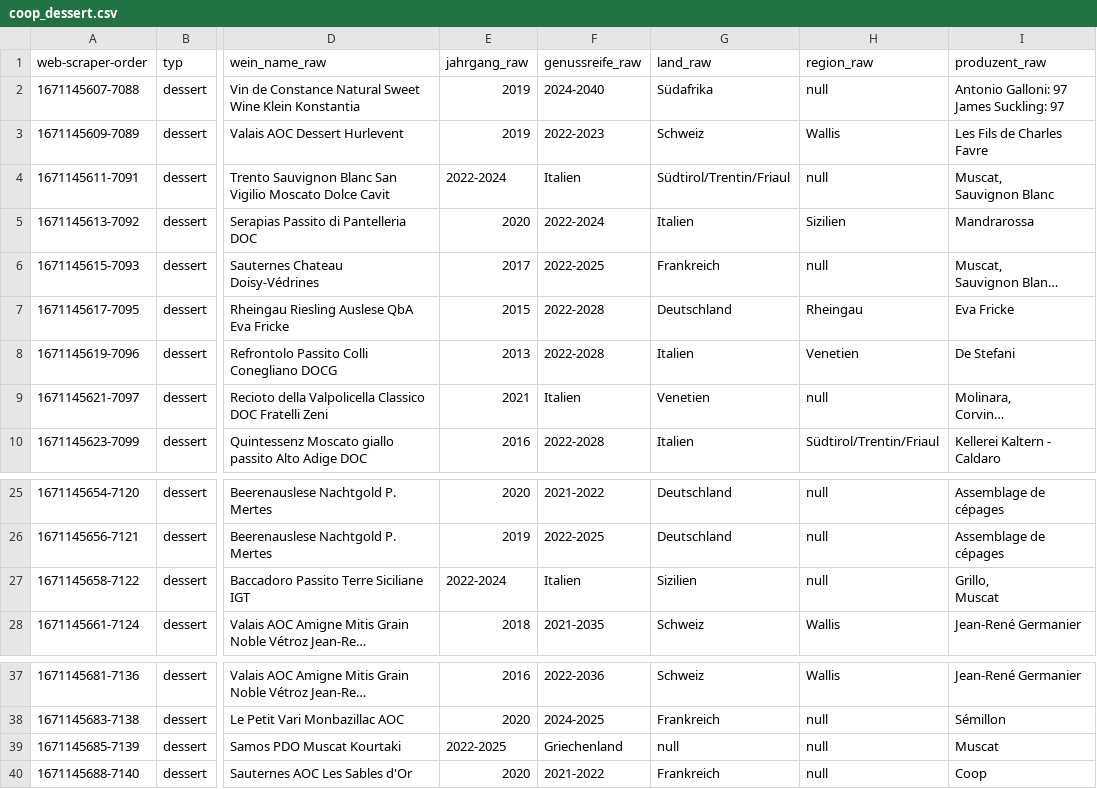
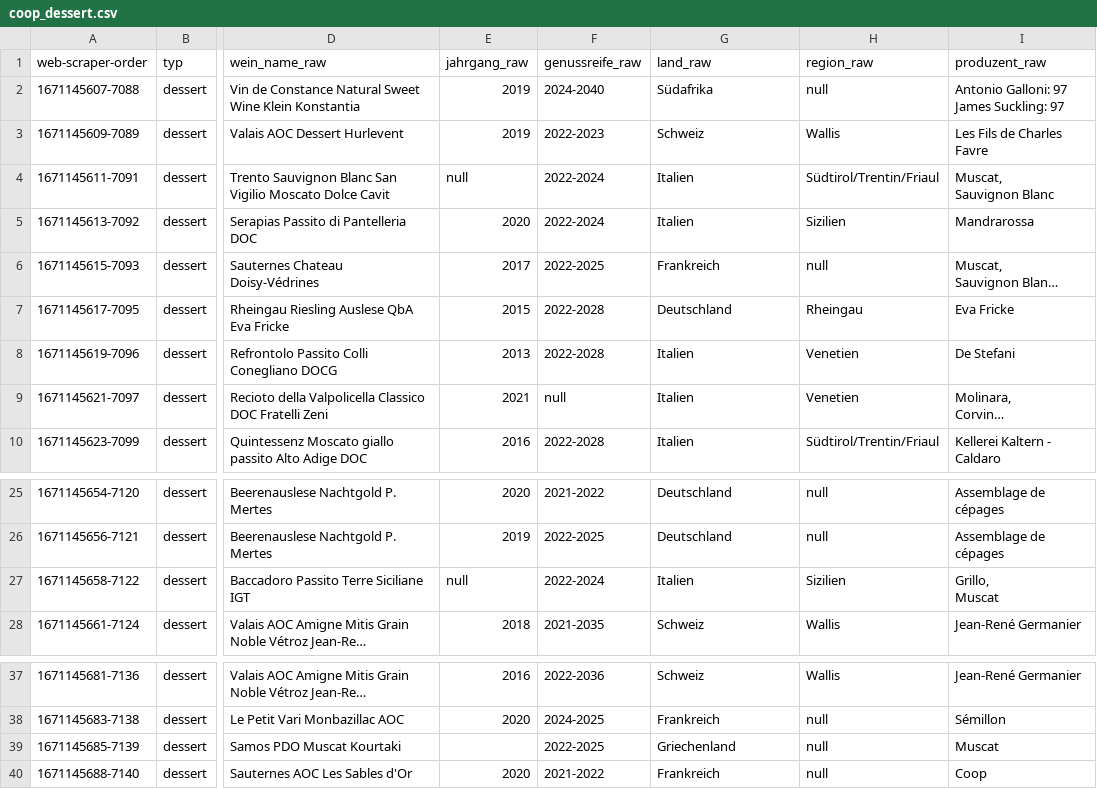
Before and after one commit to TobiasFatzer/data_analytics_final_project, a CSV file: raw_data/coop_dessert.csv, drawn as a sheet; only a part is shown, gaps mark what is left out; long unchanged cells end in …; the diff names each change by its address in the sheet, - before the commit and + after, or states it on an @@ line.

```diff
--- a/raw_data/coop_dessert.csv
+++ b/raw_data/coop_dessert.csv
-E4 (jahrgang_raw): 2022-2024
+E4 (jahrgang_raw): null
-F4 (genussreife_raw): Italien
+F4 (genussreife_raw): 2022-2024
-G4 (land_raw): Südtirol/Trentin/Friaul
+G4 (land_raw): Italien
-H4 (region_raw): null
+H4 (region_raw): Südtirol/Trentin/Friaul
-F9 (genussreife_raw): Italien
+F9 (genussreife_raw): null
-G9 (land_raw): Venetien
+G9 (land_raw): Italien
-H9 (region_raw): null
+H9 (region_raw): Venetien
-E27 (jahrgang_raw): 2022-2024
+E27 (jahrgang_raw): null
-F27 (genussreife_raw): Italien
+F27 (genussreife_raw): 2022-2024
-G27 (land_raw): Sizilien
+G27 (land_raw): Italien
-H27 (region_raw): null
+H27 (region_raw): Sizilien
-E39 (jahrgang_raw): 2022-2025
+E39 (jahrgang_raw): (empty)
-F39 (genussreife_raw): Griechenland
+F39 (genussreife_raw): 2022-2025
-G39 (land_raw): null
+G39 (land_raw): Griechenland
```
Also changed, not shown: raw_data/coop_champagner.csv, raw_data/coop_rose.csv, 2 other files.
